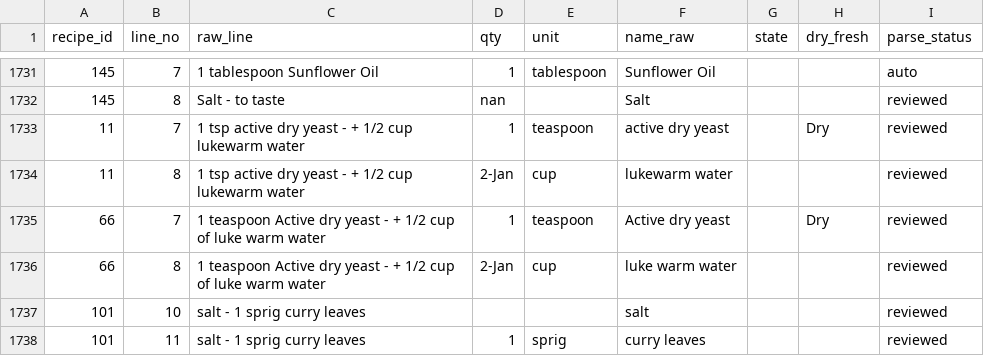
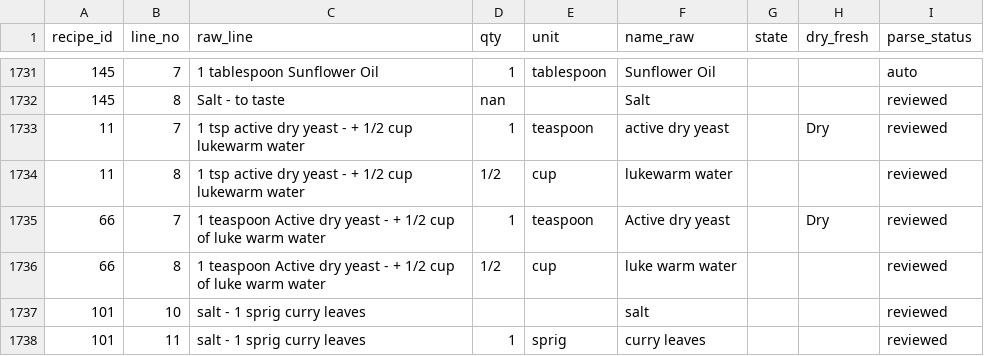
Before and after one commit to samahesh56/MalabarDB, a CSV file: data/final/recipe_ingredients_final.csv, drawn as a sheet; only a part is shown, gaps mark what is left out.

```diff
--- a/data/final/recipe_ingredients_final.csv
+++ b/data/final/recipe_ingredients_final.csv
@@ -1733,5 +1733,5 @@ recipe_id,line_no,raw_line,qty,unit,name_raw,state,dry_fresh,parse_status
 11,7,1 tsp active dry yeast - + 1/2 cup lukewarm water,1,teaspoon,active dry yeast,,Dry,reviewed
-11,8,1 tsp active dry yeast - + 1/2 cup lukewarm water,2-Jan,cup,lukewarm water,,,reviewed
+11,8,1 tsp active dry yeast - + 1/2 cup lukewarm water,1/2,cup,lukewarm water,,,reviewed
 66,7,1 teaspoon Active dry yeast -  + 1/2 cup of luke warm water,1,teaspoon,Active dry yeast,,Dry,reviewed
-66,8,1 teaspoon Active dry yeast -  + 1/2 cup of luke warm water,2-Jan,cup,luke warm water,,,reviewed
+66,8,1 teaspoon Active dry yeast -  + 1/2 cup of luke warm water,1/2,cup,luke warm water,,,reviewed
 101,10,salt - 1 sprig curry leaves,,,salt,,,reviewed
```
Also changed, not shown: data/final/ingredient_ifct_map.csv, data/raw/manual_fixes.csv, 8 other files.
